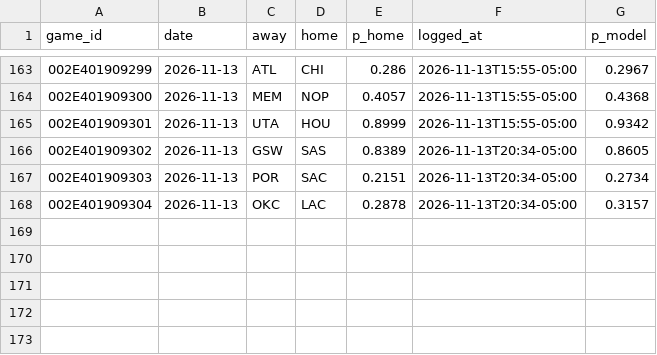
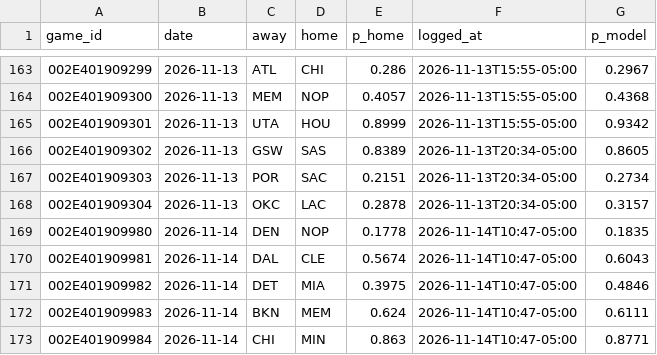
Before and after one commit to eseto9/NBA-Model, a CSV file: log/predictions.csv, drawn as a sheet; only a part is shown, gaps mark what is left out.

```diff
--- a/log/predictions.csv
+++ b/log/predictions.csv
@@ -168 +168,6 @@ game_id,date,away,home,p_home,logged_at,p_model
 002E401909304,2026-11-13,OKC,LAC,0.2878,2026-11-13T20:34-05:00,0.3157
+002E401909980,2026-11-14,DEN,NOP,0.1778,2026-11-14T10:47-05:00,0.1835
+002E401909981,2026-11-14,DAL,CLE,0.5674,2026-11-14T10:47-05:00,0.6043
+002E401909982,2026-11-14,DET,MIA,0.3975,2026-11-14T10:47-05:00,0.4846
+002E401909983,2026-11-14,BKN,MEM,0.624,2026-11-14T10:47-05:00,0.6111
+002E401909984,2026-11-14,CHI,MIN,0.863,2026-11-14T10:47-05:00,0.8771
```
Also changed, not shown: log/odds.csv, log/rankings.csv, 23 other files.
